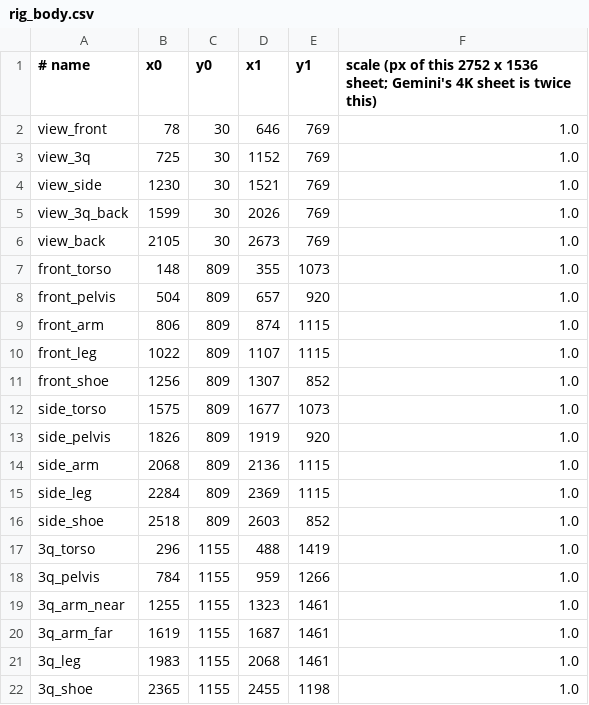
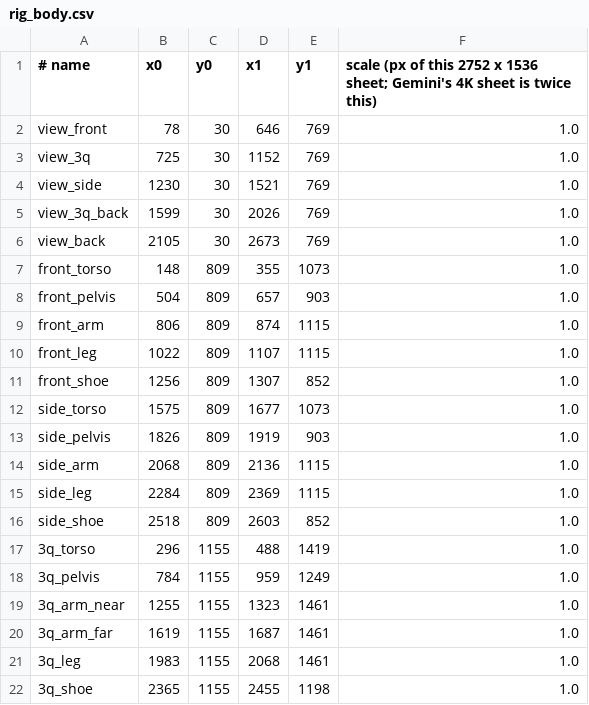
Before and after one commit to ltthuc1989/story-rig-studio, a CSV file: assets/templates/rig_body.csv, drawn as a sheet.

```diff
--- a/assets/templates/rig_body.csv
+++ b/assets/templates/rig_body.csv
@@ -7,3 +7,3 @@ view_back,2105,30,2673,769,1.0
 front_torso,148,809,355,1073,1.0
-front_pelvis,504,809,657,920,1.0
+front_pelvis,504,809,657,903,1.0
 front_arm,806,809,874,1115,1.0
@@ -12,3 +12,3 @@ front_shoe,1256,809,1307,852,1.0
 side_torso,1575,809,1677,1073,1.0
-side_pelvis,1826,809,1919,920,1.0
+side_pelvis,1826,809,1919,903,1.0
 side_arm,2068,809,2136,1115,1.0
@@ -17,3 +17,3 @@ side_shoe,2518,809,2603,852,1.0
 3q_torso,296,1155,488,1419,1.0
-3q_pelvis,784,1155,959,1266,1.0
+3q_pelvis,784,1155,959,1249,1.0
 3q_arm_near,1255,1155,1323,1461,1.0
```
Also changed, not shown: 5 other files.
